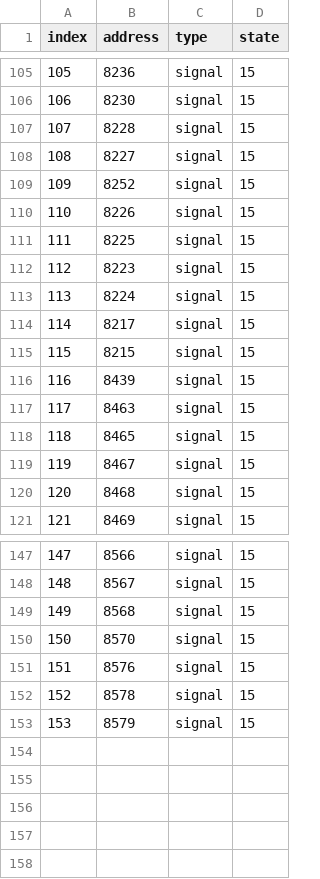
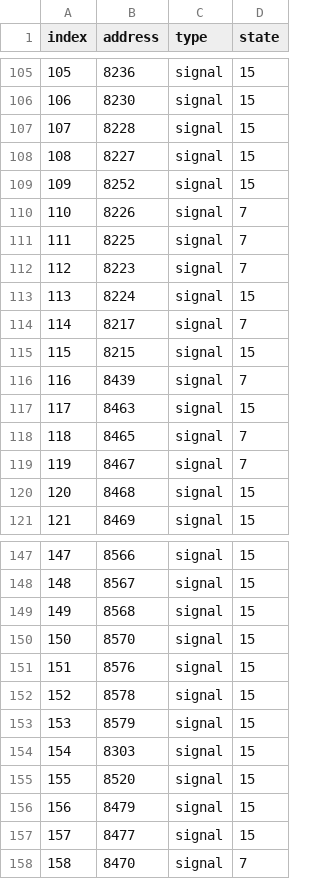
Before and after one commit to GeeorgeUK/CCSignalNetwork, a CSV file: routes/default.csv, drawn as a sheet; only a part is shown, gaps mark what is left out.

```diff
--- a/routes/default.csv
+++ b/routes/default.csv
@@ -109,12 +109,12 @@ index,address,type,state
 109,8252,signal,15
-110,8226,signal,15
-111,8225,signal,15
-112,8223,signal,15
+110,8226,signal,7
+111,8225,signal,7
+112,8223,signal,7
 113,8224,signal,15
-114,8217,signal,15
+114,8217,signal,7
 115,8215,signal,15
-116,8439,signal,15
+116,8439,signal,7
 117,8463,signal,15
-118,8465,signal,15
-119,8467,signal,15
+118,8465,signal,7
+119,8467,signal,7
 120,8468,signal,15
@@ -153 +153,6 @@ index,address,type,state
 153,8579,signal,15
+154,8303,signal,15
+155,8520,signal,15
+156,8479,signal,15
+157,8477,signal,15
+158,8470,signal,7
```
Also changed, not shown: 4 other files.
